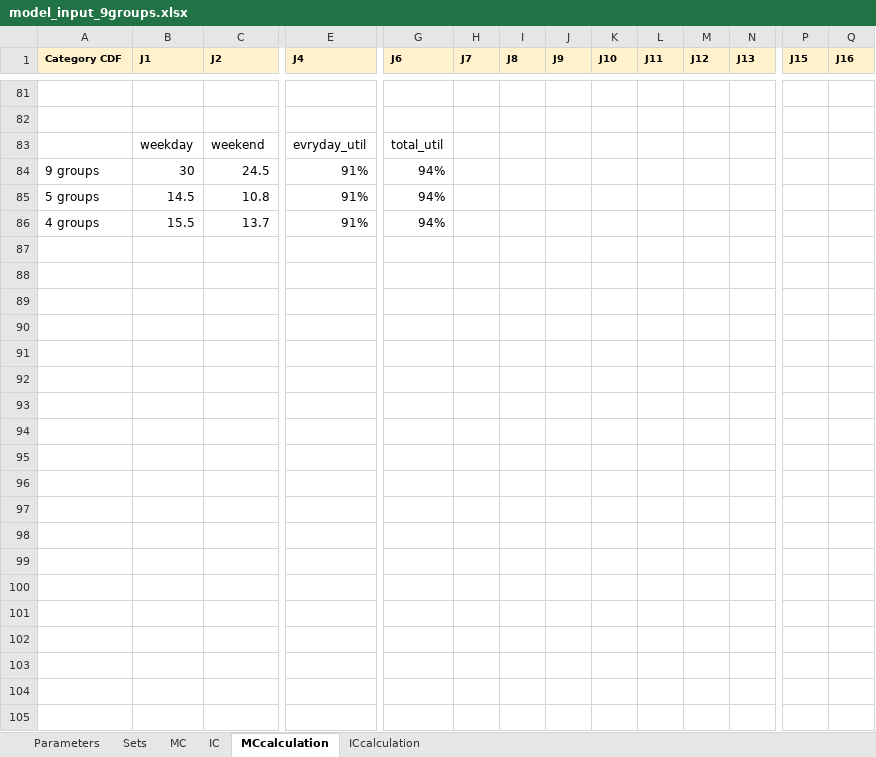
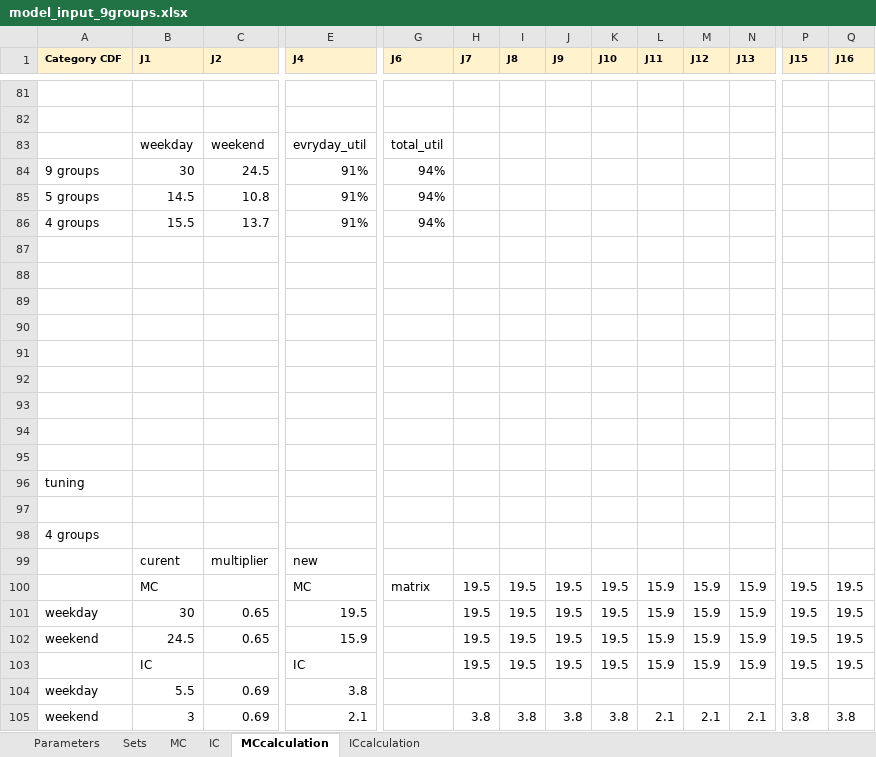
Before and after one commit to KatarinaVdP/master2022, an Excel workbook: input_output/model_input_9groups.xlsx, sheet MCcalculation, drawn as a sheet; only a part is shown, gaps mark what is left out; values as stored, in another font and other column widths than the file's, no borders; rows hold the shown columns only; the diff covers the shown part only; the diff names each change by its address in the sheet, - before the commit and + after, or states it on an @@ line.

```diff
--- a/input_output/model_input_9groups.xlsx (sheet MCcalculation)
+++ b/input_output/model_input_9groups.xlsx (sheet MCcalculation)
+row 87: (empty)
+row 88: (empty)
+row 89: (empty)
+row 90: (empty)
+row 91: (empty)
+row 92: (empty)
+row 93: (empty)
+row 94: (empty)
+row 95: (empty)
+row 96: tuning
+row 97: (empty)
+row 98: 4 groups
+row 99:  | curent | multiplier | new
+row 100:  | MC |  | MC | matrix | 19.5 | 19.5 | 19.5 | 19.5 | 15.9 | 15.9 | 15.9 | 19.5 | 19.5
+row 101: weekday | 30 | 0.65 | 19.5 |  | 19.5 | 19.5 | 19.5 | 19.5 | 15.9 | 15.9 | 15.9 | 19.5 | 19.5
+row 102: weekend | 24.5 | 0.65 | 15.9 |  | 19.5 | 19.5 | 19.5 | 19.5 | 15.9 | 15.9 | 15.9 | 19.5 | 19.5
+row 103:  | IC |  | IC |  | 19.5 | 19.5 | 19.5 | 19.5 | 15.9 | 15.9 | 15.9 | 19.5 | 19.5
+row 104: weekday | 5.5 | 0.69 | 3.8
+row 105: weekend | 3 | 0.69 | 2.1 |  | 3.8 | 3.8 | 3.8 | 3.8 | 2.1 | 2.1 | 2.1 | 3.8 | 3.8
```
Also changed, not shown: 39 added rows elsewhere in this sheet, sheet Parameters, input_output/model_input_25groups.xlsx, input_output/results.xlsx, 1 other file.
